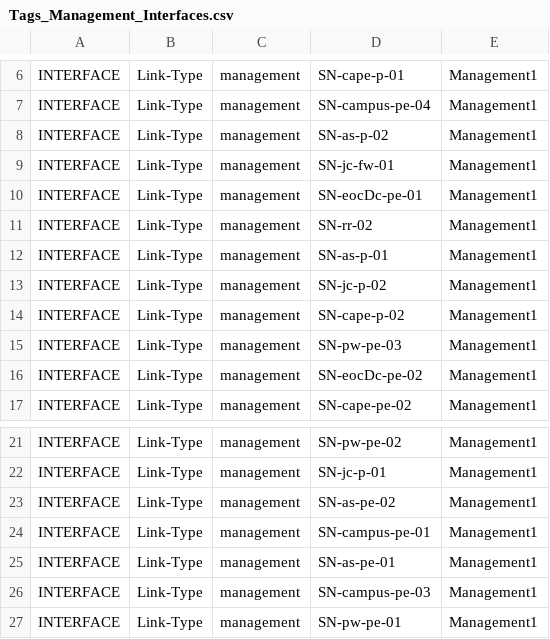
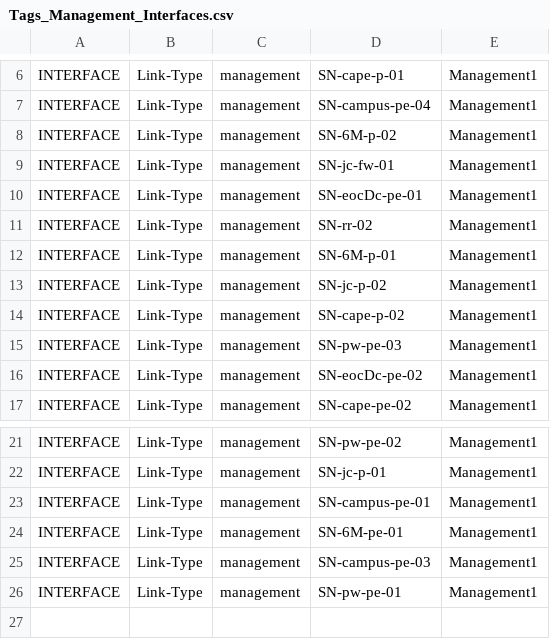
Before and after one commit to arista-netdevops-community/CloudVisionPortal-Examples, a CSV file: CloudVision_Studios/VPWS_Services/VPWS_Testing/Tags_Management_Interfaces.csv, drawn as a sheet; only a part is shown, gaps mark what is left out.

Commit message:
Update Tags_Management_Interfaces.csv

```diff
--- a/CloudVision_Studios/VPWS_Services/VPWS_Testing/Tags_Management_Interfaces.csv
+++ b/CloudVision_Studios/VPWS_Services/VPWS_Testing/Tags_Management_Interfaces.csv
@@ -7,3 +7,3 @@ INTERFACE,Link-Type,management,SN-cape-p-01,Management1
 INTERFACE,Link-Type,management,SN-campus-pe-04,Management1
-INTERFACE,Link-Type,management,SN-as-p-02,Management1
+INTERFACE,Link-Type,management,SN-6M-p-02,Management1
 INTERFACE,Link-Type,management,SN-jc-fw-01,Management1
@@ -11,3 +11,3 @@ INTERFACE,Link-Type,management,SN-eocDc-pe-01,Management1
 INTERFACE,Link-Type,management,SN-rr-02,Management1
-INTERFACE,Link-Type,management,SN-as-p-01,Management1
+INTERFACE,Link-Type,management,SN-6M-p-01,Management1
 INTERFACE,Link-Type,management,SN-jc-p-02,Management1
@@ -22,5 +22,4 @@ INTERFACE,Link-Type,management,SN-pw-pe-02,Management1
 INTERFACE,Link-Type,management,SN-jc-p-01,Management1
-INTERFACE,Link-Type,management,SN-as-pe-02,Management1
 INTERFACE,Link-Type,management,SN-campus-pe-01,Management1
-INTERFACE,Link-Type,management,SN-as-pe-01,Management1
+INTERFACE,Link-Type,management,SN-6M-pe-01,Management1
 INTERFACE,Link-Type,management,SN-campus-pe-03,Management1
```
